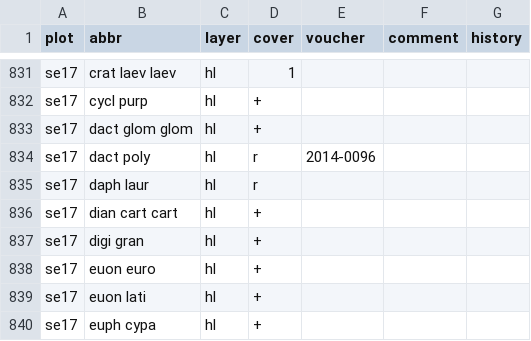
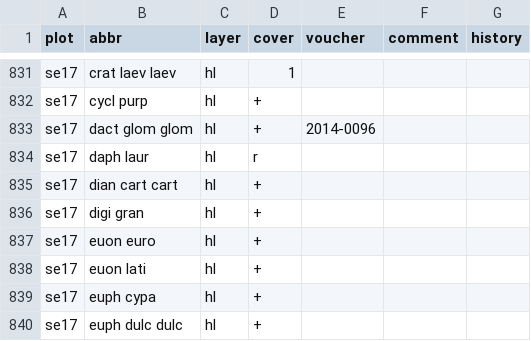
Before and after one commit to albinblaschka/vegsoup-data, a CSV file: steyr und ennstal dta/species.csv, drawn as a sheet; only a part is shown, gaps mark what is left out; the shorter side is filled out with more unchanged rows.

Commit message:
applied revised species determinations

```diff
--- a/steyr und ennstal dta/species.csv
+++ b/steyr und ennstal dta/species.csv
@@ -832,4 +832,3 @@ se17;crat laev laev;hl;1;;;
 se17;cycl purp;hl;+;;;
-se17;dact glom glom;hl;+;;;
-se17;dact poly;hl;r;2014-0096;;
+se17;dact glom glom;hl;+;2014-0096;;
 se17;daph laur;hl;r;;;
```
Also changed, not shown: alte wacht dta/species.csv, kapuzinerberg dta/species.csv, 3 other files.
